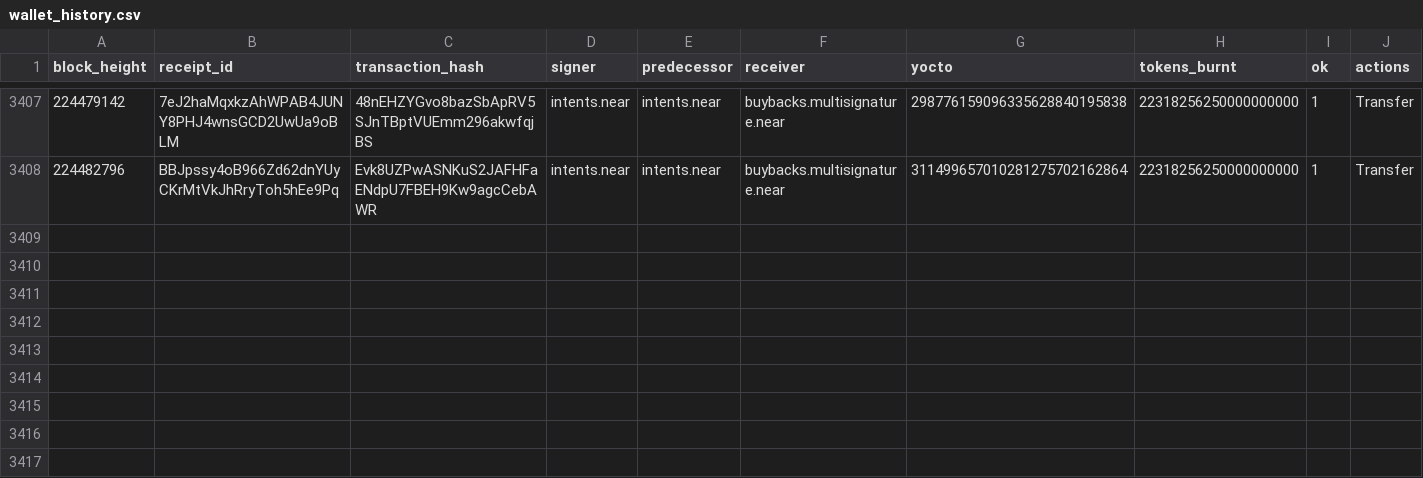
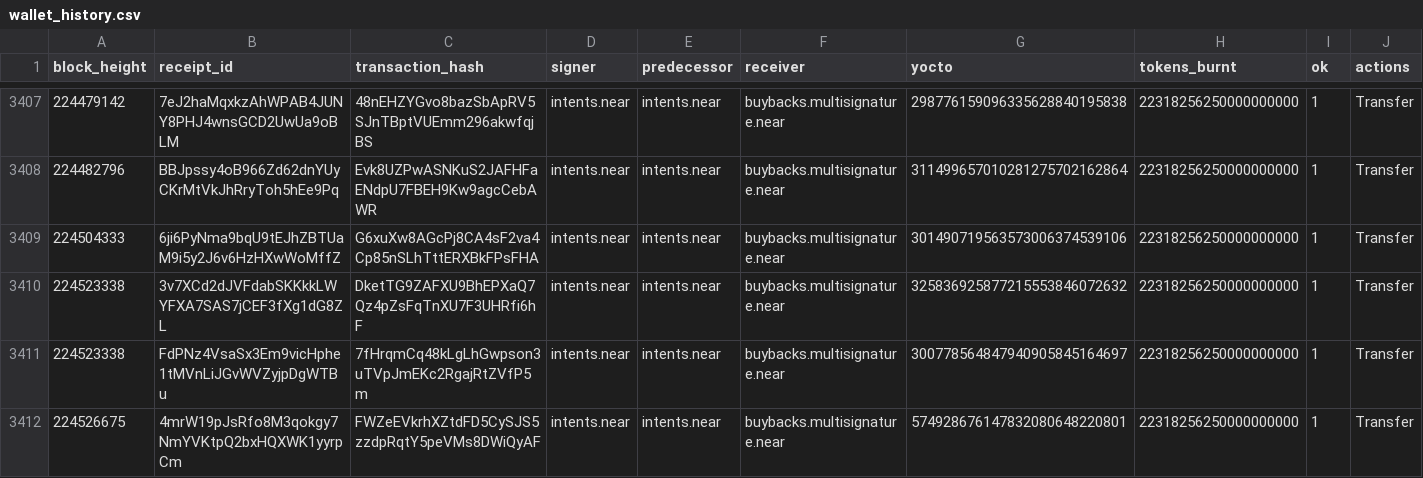
Before and after one commit to nice-bills/Coverage, a CSV file: data/wallet_history.csv, drawn as a sheet; only a part is shown, gaps mark what is left out.

```diff
--- a/data/wallet_history.csv
+++ b/data/wallet_history.csv
@@ -3408 +3408,5 @@ block_height,receipt_id,transaction_hash,signer,predecessor,receiver,yocto,token
 224482796,BBJpssy4oB966Zd62dnYUyCKrMtVkJhRryToh5hEe9Pq,Evk8UZPwASNKuS2JAFHFaENdpU7FBEH9Kw9agcCebAWR,intents.near,intents.near,buybacks.multisignature.near,311499657010281275702162864,22318256250000000000,1,Transfer
+224504333,6ji6PyNma9bqU9tEJhZBTUaM9i5y2J6v6HzHXwWoMffZ,G6xuXw8AGcPj8CA4sF2va4Cp85nSLhTttERXBkFPsFHA,intents.near,intents.near,buybacks.multisignature.near,301490719563573006374539106,22318256250000000000,1,Transfer
+224523338,3v7XCd2dJVFdabSKKkkLWYFXA7SAS7jCEF3fXg1dG8ZL,DketTG9ZAFXU9BhEPXaQ7Qz4pZsFqTnXU7F3UHRfi6hF,intents.near,intents.near,buybacks.multisignature.near,325836925877215553846072632,22318256250000000000,1,Transfer
+224523338,FdPNz4VsaSx3Em9vicHphe1tMVnLiJGvWVZyjpDgWTBu,7fHrqmCq48kLgLhGwpson3uTVpJmEKc2RgajRtZVfP5m,intents.near,intents.near,buybacks.multisignature.near,300778564847940905845164697,22318256250000000000,1,Transfer
+224526675,4mrW19pJsRfo8M3qokgy7NmYVKtpQ2bxHQXWK1yyrpCm,FWZeEVkrhXZtdFD5CySJS5zzdpRqtY5peVMs8DWiQyAF,intents.near,intents.near,buybacks.multisignature.near,574928676147832080648220801,22318256250000000000,1,Transfer
```
Also changed, not shown: data/buybacks.csv, data/epochs.csv, 7 other files.
